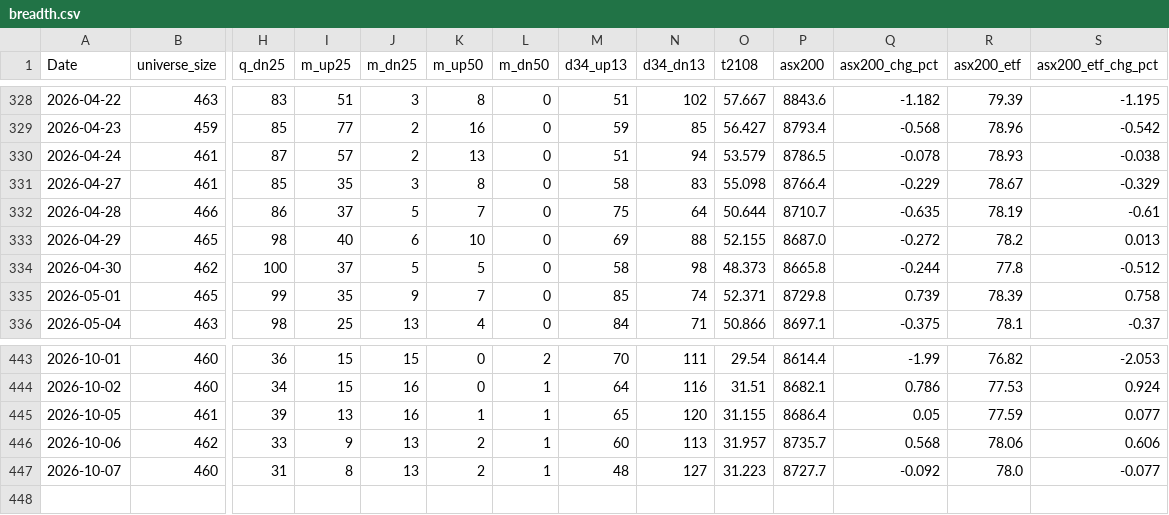
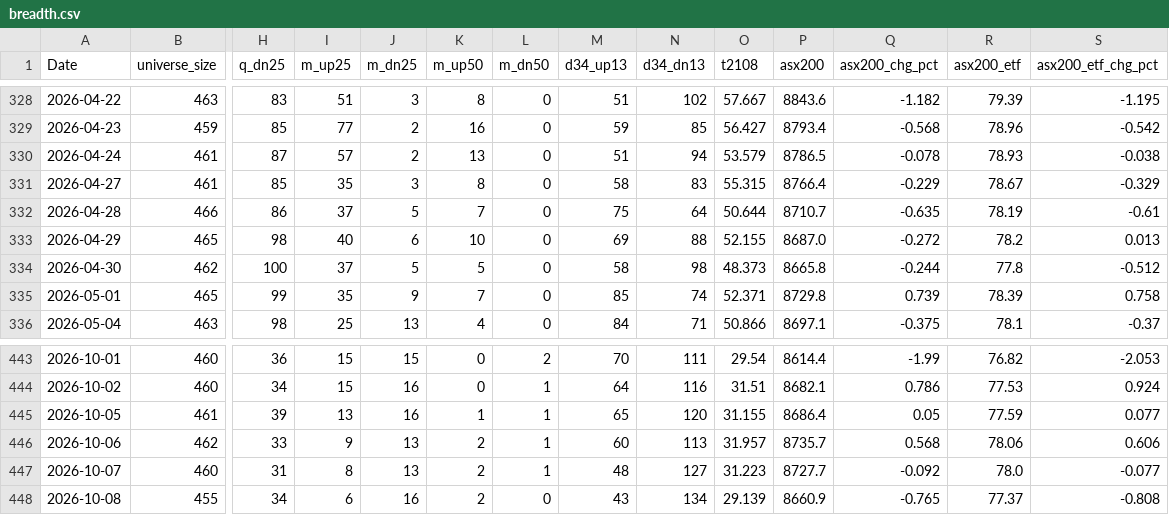
Before and after one commit to nick-l-wh/au-breadth, a CSV file: data/breadth.csv, drawn as a sheet; only a part is shown, gaps mark what is left out; rows hold the shown columns only; the diff names each change by its address in the sheet, - before the commit and + after, or states it on an @@ line.

Commit message:
update breadth through 2026-10-08

```diff
--- a/data/breadth.csv
+++ b/data/breadth.csv
-O331 (t2108): 55.098
+O331 (t2108): 55.315
+row 448: 2026-10-08 | 455 | 34 | 6 | 16 | 2 | 0 | 43 | 134 | 29.139 | 8660.9 | -0.765 | 77.37 | -0.808
```
Also changed, not shown: data/highs_52w.csv, data/highs_52w_history.csv.
